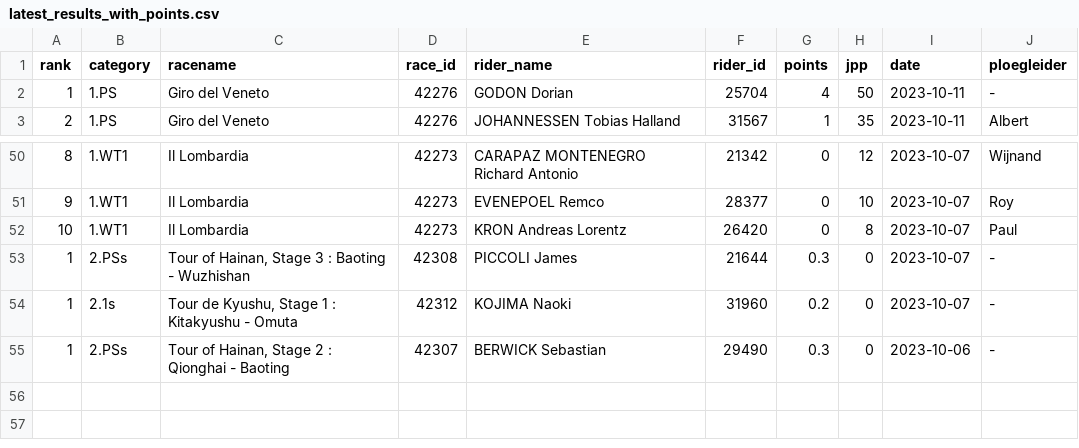
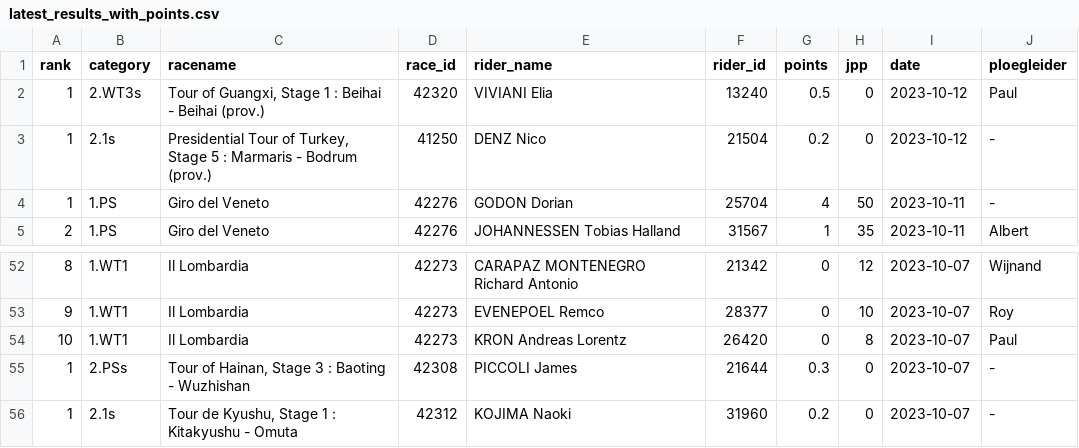
Before and after one commit to wijnandb/wielerspel2023, a CSV file: _data/latest_results_with_points.csv, drawn as a sheet; only a part is shown, gaps mark what is left out.

```diff
--- a/_data/latest_results_with_points.csv
+++ b/_data/latest_results_with_points.csv
@@ -1,2 +1,4 @@
 rank,category,racename,race_id,rider_name,rider_id,points,jpp,date,ploegleider
+1,2.WT3s,"Tour of Guangxi, Stage 1 : Beihai - Beihai (prov.)",42320,VIVIANI Elia,13240,0.5,0,2023-10-12,Paul
+1,2.1s,"Presidential Tour of Turkey, Stage 5 : Marmaris - Bodrum (prov.)",41250,DENZ Nico,21504,0.2,0,2023-10-12,-
 1,1.PS,Giro del Veneto,42276,GODON Dorian,25704,4,50,2023-10-11,-
@@ -54,2 +56 @@ rank,category,racename,race_id,rider_name,rider_id,points,jpp,date,ploegleider
 1,2.1s,"Tour de Kyushu, Stage 1 : Kitakyushu - Omuta",42312,KOJIMA Naoki,31960,0.2,0,2023-10-07,-
-1,2.PSs,"Tour of Hainan, Stage 2 : Qionghai - Baoting",42307,BERWICK Sebastian,29490,0.3,0,2023-10-06,-
```
Also changed, not shown: _data/ploegleiders/paul.csv, _data/ranking.csv, 5 other files.
